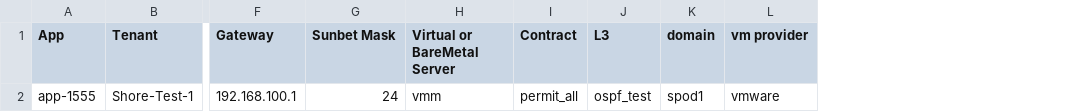
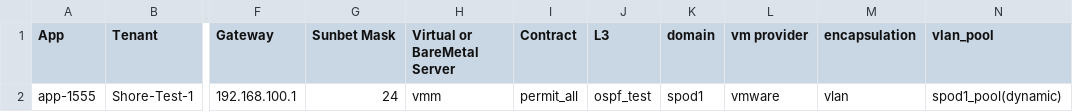
Before and after one commit to agrwnmn/ACI_Sandbox_Testing, a CSV file: Version1.7.2-csv_builds_everywhere/input/vars2.csv, drawn as a sheet; only a part is shown, gaps mark what is left out; the diff names each change by its address in the sheet, - before the commit and + after, or states it on an @@ line.

Commit message:
Update - 09-05-20 lc

```diff
--- a/Version1.7.2-csv_builds_everywhere/input/vars2.csv
+++ b/Version1.7.2-csv_builds_everywhere/input/vars2.csv
+column M (encapsulation), row 2: vlan
+column N (vlan_pool), row 2: spod1_pool(dynamic)
```
